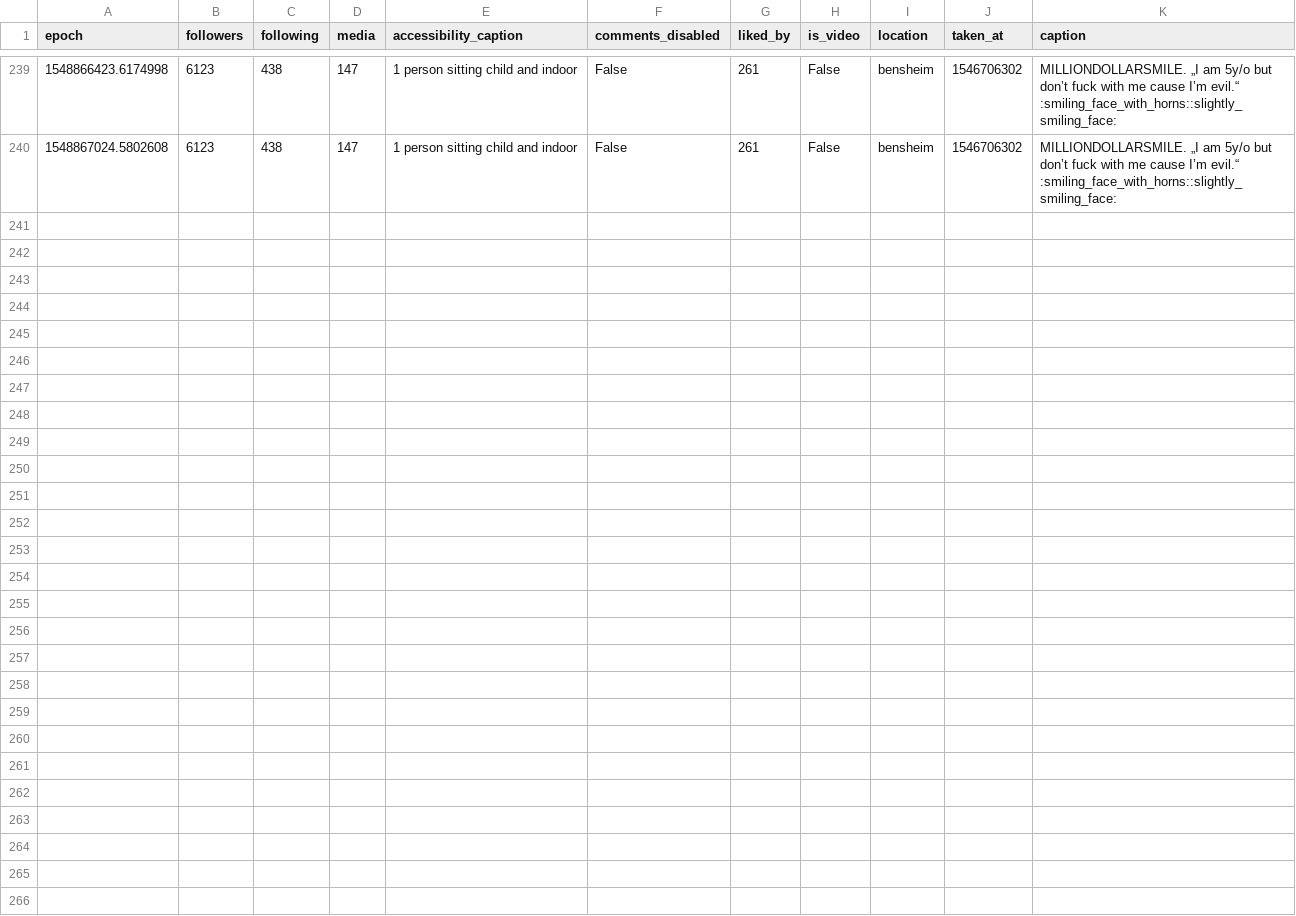
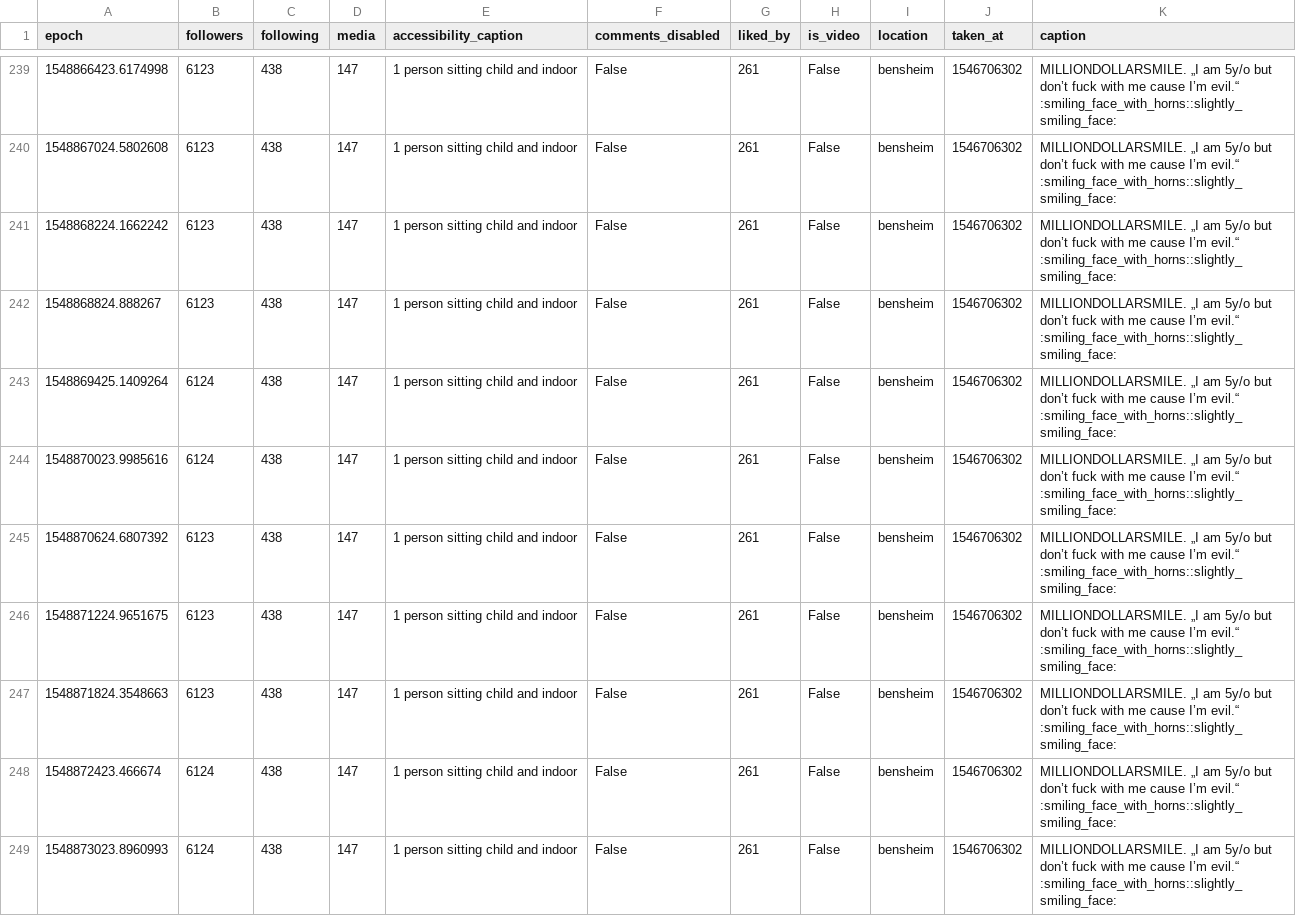
Before and after one commit to 030jmk/gntm2019, a CSV file: aboutvivanessa.csv, drawn as a sheet; only a part is shown, gaps mark what is left out; the diff covers the shown part only.

```diff
--- a/aboutvivanessa.csv
+++ b/aboutvivanessa.csv
@@ -240 +240,10 @@ epoch,followers,following,media,accessibility_caption,comments_disabled,liked_by
 1548867024.5802608,6123,438,147,1 person sitting child and indoor,False,261,False,bensheim,1546706302,MILLIONDOLLARSMILE. „I am 5y/o but don’t fuck with me cause I’m evil.“ :smiling_face_with_horns::slightly_smiling_face:
+1548868224.1662242,6123,438,147,1 person sitting child and indoor,False,261,False,bensheim,1546706302,MILLIONDOLLARSMILE. „I am 5y/o but don’t fuck with me cause I’m evil.“ :smiling_face_with_horns::slightly_smiling_face:
+1548868824.888267,6123,438,147,1 person sitting child and indoor,False,261,False,bensheim,1546706302,MILLIONDOLLARSMILE. „I am 5y/o but don’t fuck with me cause I’m evil.“ :smiling_face_with_horns::slightly_smiling_face:
+1548869425.1409264,6124,438,147,1 person sitting child and indoor,False,261,False,bensheim,1546706302,MILLIONDOLLARSMILE. „I am 5y/o but don’t fuck with me cause I’m evil.“ :smiling_face_with_horns::slightly_smiling_face:
+1548870023.9985616,6124,438,147,1 person sitting child and indoor,False,261,False,bensheim,1546706302,MILLIONDOLLARSMILE. „I am 5y/o but don’t fuck with me cause I’m evil.“ :smiling_face_with_horns::slightly_smiling_face:
+1548870624.6807392,6123,438,147,1 person sitting child and indoor,False,261,False,bensheim,1546706302,MILLIONDOLLARSMILE. „I am 5y/o but don’t fuck with me cause I’m evil.“ :smiling_face_with_horns::slightly_smiling_face:
+1548871224.9651675,6123,438,147,1 person sitting child and indoor,False,261,False,bensheim,1546706302,MILLIONDOLLARSMILE. „I am 5y/o but don’t fuck with me cause I’m evil.“ :smiling_face_with_horns::slightly_smiling_face:
+1548871824.3548663,6123,438,147,1 person sitting child and indoor,False,261,False,bensheim,1546706302,MILLIONDOLLARSMILE. „I am 5y/o but don’t fuck with me cause I’m evil.“ :smiling_face_with_horns::slightly_smiling_face:
+1548872423.466674,6124,438,147,1 person sitting child and indoor,False,261,False,bensheim,1546706302,MILLIONDOLLARSMILE. „I am 5y/o but don’t fuck with me cause I’m evil.“ :smiling_face_with_horns::slightly_smiling_face:
+1548873023.8960993,6124,438,147,1 person sitting child and indoor,False,261,False,bensheim,1546706302,MILLIONDOLLARSMILE. „I am 5y/o but don’t fuck with me cause I’m evil.“ :smiling_face_with_horns::slightly_smiling_face:
```
Also changed, not shown: 8 added rows elsewhere in this file, caro_kr_.csv, dgdebora.csv, 27 other files.
